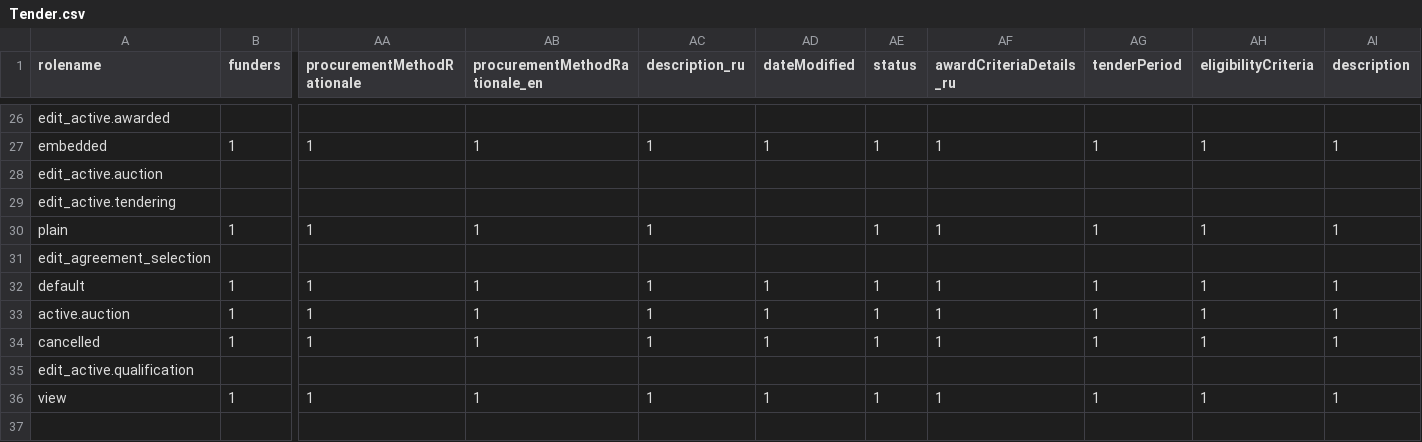
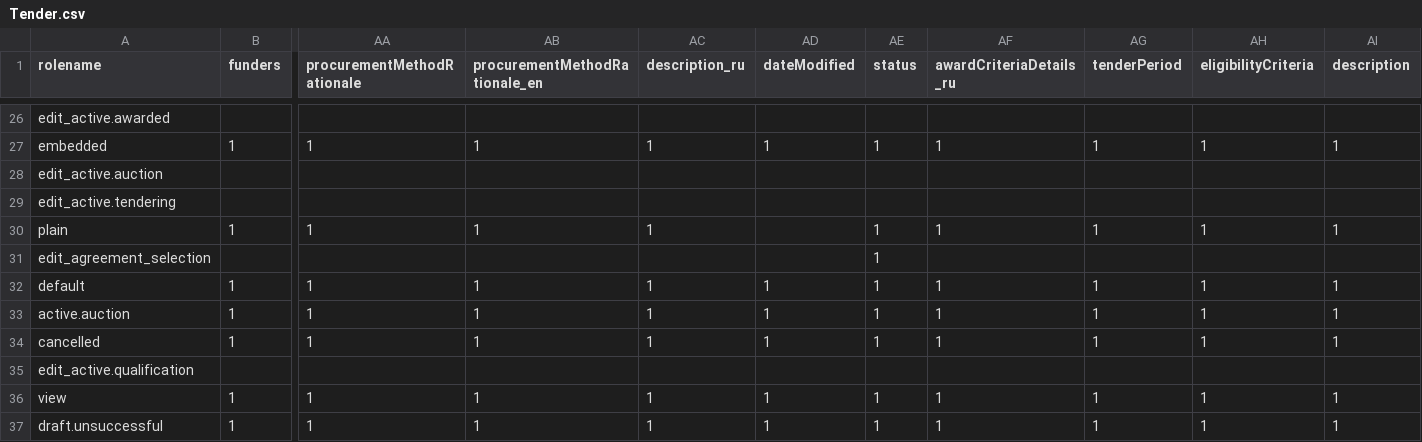
Before and after one commit to ProzorroUKR/openprocurement.api, a CSV file: openprocurement/tender/cfaselectionua/models/Tender.csv, drawn as a sheet; only a part is shown, gaps mark what is left out; rows hold the shown columns only; the diff names each change by its address in the sheet, - before the commit and + after, or states it on an @@ line.

Commit message:
Add draft statuses for bot

```diff
--- a/openprocurement/tender/cfaselectionua/models/Tender.csv
+++ b/openprocurement/tender/cfaselectionua/models/Tender.csv
-AE31 (status): (empty)
+AE31 (status): 1
+row 37: draft.unsuccessful | 1 | 1 | 1 | 1 | 1 | 1 | 1 | 1 | 1 | 1
```
Also changed, not shown: openprocurement/tender/cfaselectionua/models/submodels/Agreement.csv, 8 other files.
